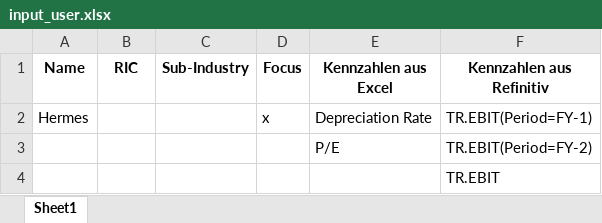
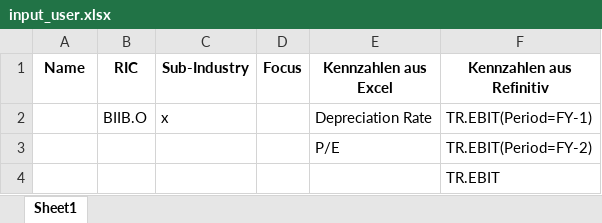
Before and after one commit to Midaspavia/excel_data_script, an Excel workbook: excel_data/input_user.xlsx, sheet Sheet1, drawn as a sheet; values as stored, in another font and other column widths than the file's, no borders; removed rows and columns are numbered as before the commit, all else as after; the diff names each change by its address in the sheet, - before the commit and + after, or states it on an @@ line.

```diff
--- a/excel_data/input_user.xlsx (sheet Sheet1)
+++ b/excel_data/input_user.xlsx (sheet Sheet1)
-row 2: Hermes |  |  | x | Depreciation Rate | TR.EBIT(Period=FY-1)
+row 2:  | BIIB.O | x |  | Depreciation Rate | TR.EBIT(Period=FY-1)
```
Also changed, not shown: excel_data/output.xlsx, 2 other files.
